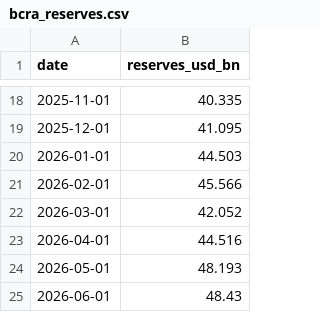
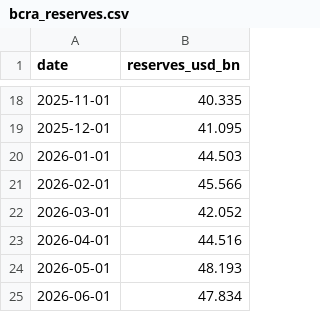
Before and after one commit to UlissePalmi/argentina_report, a CSV file: data/reserves/bcra_reserves.csv, drawn as a sheet; only a part is shown, gaps mark what is left out.

```diff
--- a/data/reserves/bcra_reserves.csv
+++ b/data/reserves/bcra_reserves.csv
@@ -24,2 +24,2 @@ date,reserves_usd_bn
 2026-05-01,48.193
-2026-06-01,48.43
+2026-06-01,47.834
```
Also changed, not shown: data/external/fx_parallel.csv, data/production/production_monthly.csv, 1 other file.
